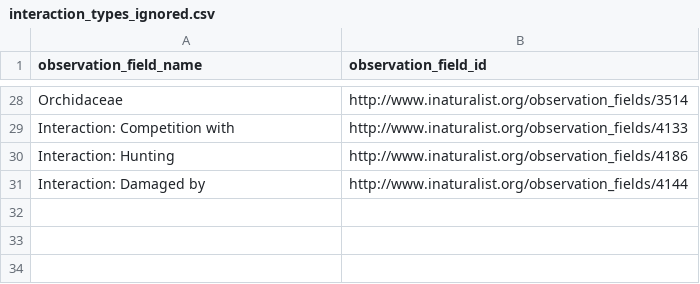
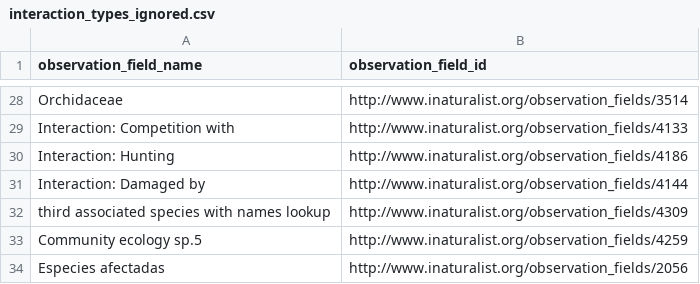
Before and after one commit to globalbioticinteractions/inaturalist, a CSV file: interaction_types_ignored.csv, drawn as a sheet; only a part is shown, gaps mark what is left out; the diff names each change by its address in the sheet, - before the commit and + after, or states it on an @@ line.

Commit message:
Update interaction_types_ignored.csv

```diff
--- a/interaction_types_ignored.csv
+++ b/interaction_types_ignored.csv
+row 32: third associated species with names lookup | http://www.inaturalist.org/observation_fields/4309
+row 33: Community ecology sp.5 | http://www.inaturalist.org/observation_fields/4259
+row 34: Especies afectadas | http://www.inaturalist.org/observation_fields/2056
```
